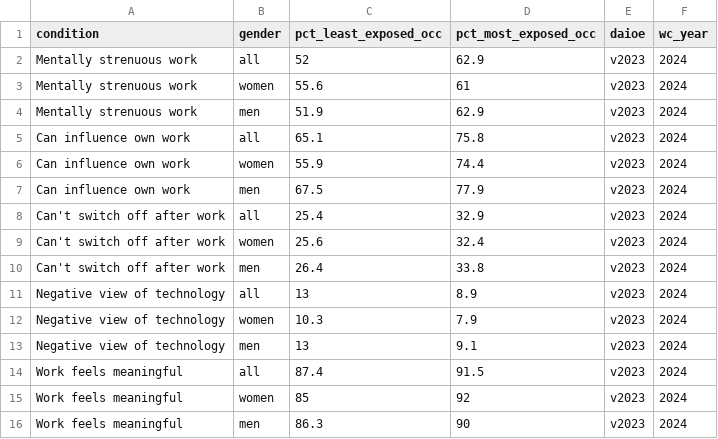
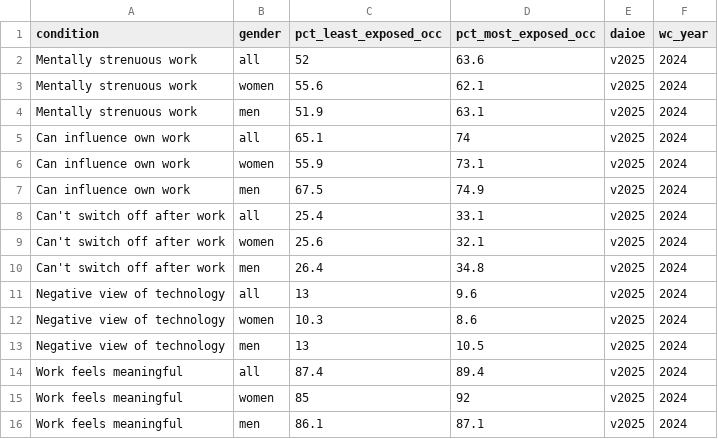
Before and after one commit to ai-econ-lab/ai-econ-lab.github.io, a CSV file: docs/assets/data/working_conditions.csv, drawn as a sheet.

```diff
--- a/docs/assets/data/working_conditions.csv
+++ b/docs/assets/data/working_conditions.csv
@@ -1,16 +1,16 @@
 condition,gender,pct_least_exposed_occ,pct_most_exposed_occ,daioe,wc_year
-Mentally strenuous work,all,52,62.9,v2023,2024
-Mentally strenuous work,women,55.6,61,v2023,2024
-Mentally strenuous work,men,51.9,62.9,v2023,2024
-Can influence own work,all,65.1,75.8,v2023,2024
-Can influence own work,women,55.9,74.4,v2023,2024
-Can influence own work,men,67.5,77.9,v2023,2024
-Can't switch off after work,all,25.4,32.9,v2023,2024
-Can't switch off after work,women,25.6,32.4,v2023,2024
-Can't switch off after work,men,26.4,33.8,v2023,2024
-Negative view of technology,all,13,8.9,v2023,2024
-Negative view of technology,women,10.3,7.9,v2023,2024
-Negative view of technology,men,13,9.1,v2023,2024
-Work feels meaningful,all,87.4,91.5,v2023,2024
-Work feels meaningful,women,85,92,v2023,2024
-Work feels meaningful,men,86.3,90,v2023,2024
+Mentally strenuous work,all,52,63.6,v2025,2024
+Mentally strenuous work,women,55.6,62.1,v2025,2024
+Mentally strenuous work,men,51.9,63.1,v2025,2024
+Can influence own work,all,65.1,74,v2025,2024
+Can influence own work,women,55.9,73.1,v2025,2024
+Can influence own work,men,67.5,74.9,v2025,2024
+Can't switch off after work,all,25.4,33.1,v2025,2024
+Can't switch off after work,women,25.6,32.1,v2025,2024
+Can't switch off after work,men,26.4,34.8,v2025,2024
+Negative view of technology,all,13,9.6,v2025,2024
+Negative view of technology,women,10.3,8.6,v2025,2024
+Negative view of technology,men,13,10.5,v2025,2024
+Work feels meaningful,all,87.4,89.4,v2025,2024
+Work feels meaningful,women,85,92,v2025,2024
+Work feels meaningful,men,86.1,87.1,v2025,2024
```
Also changed, not shown: docs/assets/data/cross_country.csv, docs/assets/data/entry_level_squeeze.csv, 29 other files.
